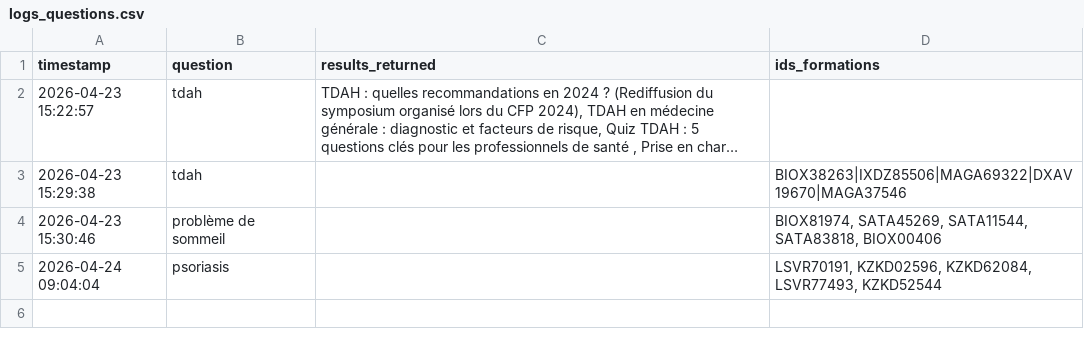
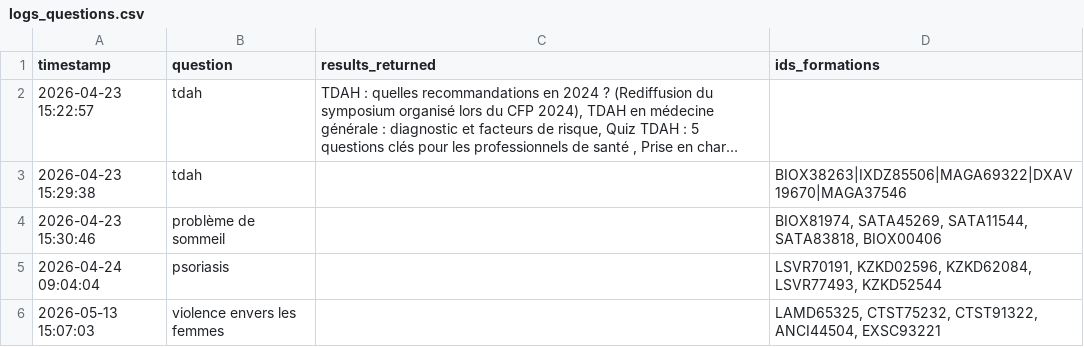
Before and after one commit to leamercier-lab/chatbot_invivox, a CSV file: logs_questions.csv, drawn as a sheet; long unchanged cells end in ….

Commit message:
Log: 2026-05-13 15:07:03

```diff
--- a/logs_questions.csv
+++ b/logs_questions.csv
@@ -5 +5,2 @@ timestamp,question,results_returned,ids_formations
 2026-04-24 09:04:04,psoriasis,,"LSVR70191, KZKD02596, KZKD62084, LSVR77493, KZKD52544"
+2026-05-13 15:07:03,violence envers les femmes,,"LAMD65325, CTST75232, CTST91322, ANCI44504, EXSC93221"
```
